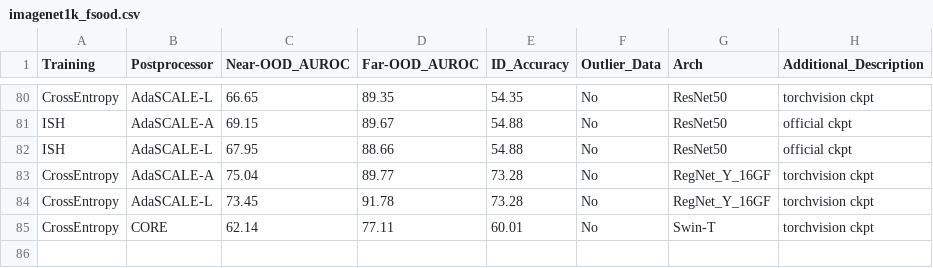
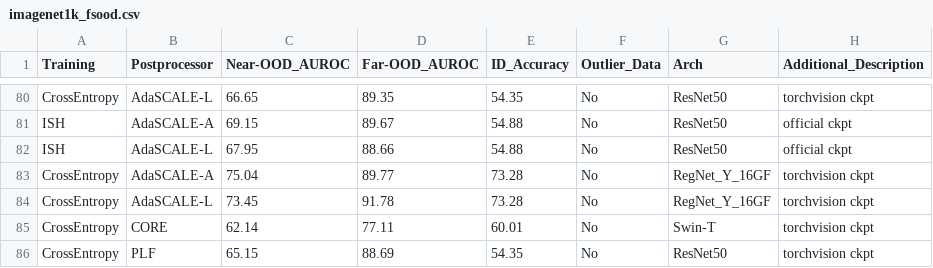
Before and after one commit to zjysteven/OpenOOD, a CSV file: results/imagenet1k_fsood.csv, drawn as a sheet; only a part is shown, gaps mark what is left out; the diff names each change by its address in the sheet, - before the commit and + after, or states it on an @@ line.

```diff
--- a/results/imagenet1k_fsood.csv
+++ b/results/imagenet1k_fsood.csv
+row 86: CrossEntropy | PLF | 65.15 | 88.69 | 54.35 | No | ResNet50 | torchvision ckpt
```
Also changed, not shown: results/cifar10.csv, results/cifar100.csv, 4 other files.
